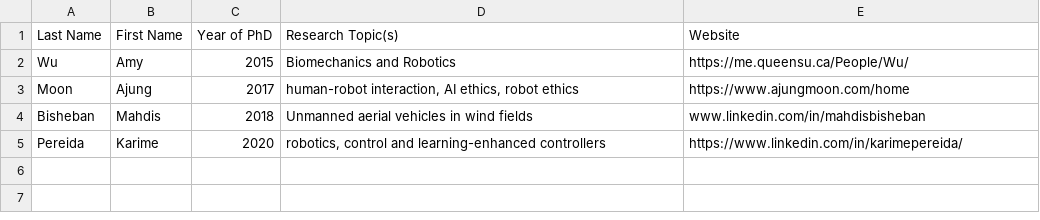
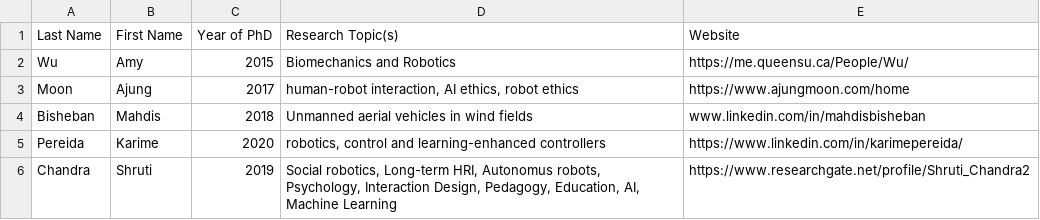
Before and after one commit to canada-robotics-research-lists/canada-BIPOC-in-robotics-research, a CSV file: list.csv, drawn as a sheet.

Commit message:
new entry

```diff
--- a/list.csv
+++ b/list.csv
@@ -5 +5,2 @@ Bisheban,Mahdis,2018,"Unmanned aerial vehicles in wind fields",www.linkedin.com/
 Pereida,Karime,2020,"robotics, control and learning-enhanced controllers",https://www.linkedin.com/in/karimepereida/
+Chandra,Shruti,2019,"Social robotics, Long-term HRI, Autonomus robots, Psychology, Interaction Design, Pedagogy, Education, AI, Machine Learning",https://www.researchgate.net/profile/Shruti_Chandra2
```
